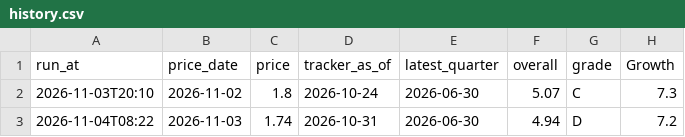
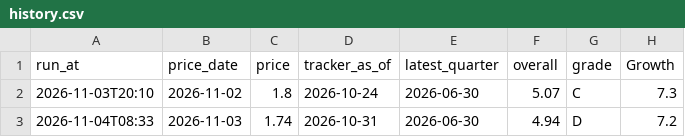
Before and after one commit to thisisfed/opendoor-scorecard, a CSV file: site/history.csv, drawn as a sheet; only a part is shown; the diff names each change by its address in the sheet, - before the commit and + after, or states it on an @@ line.

```diff
--- a/site/history.csv
+++ b/site/history.csv
-A3 (run_at): 2026-11-04T08:22
+A3 (run_at): 2026-11-04T08:33
```
Also changed, not shown: 2 other files.
